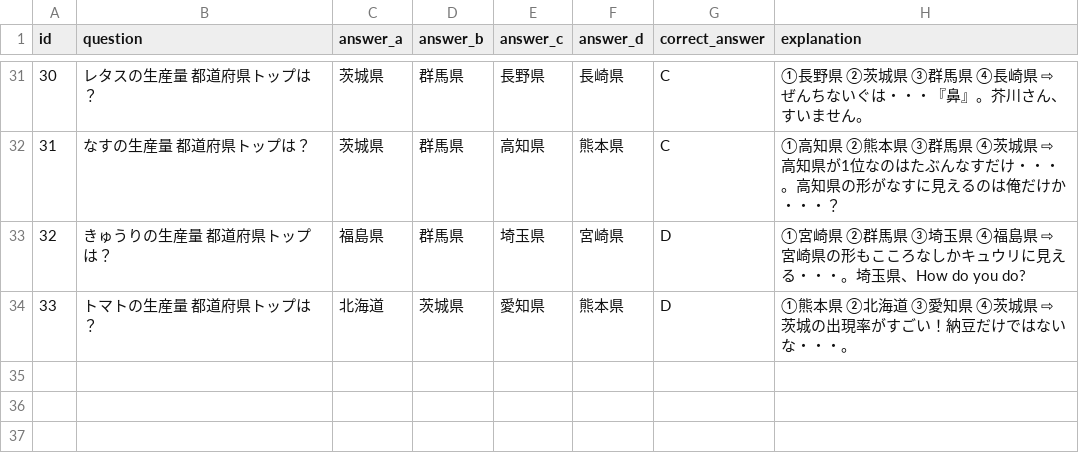
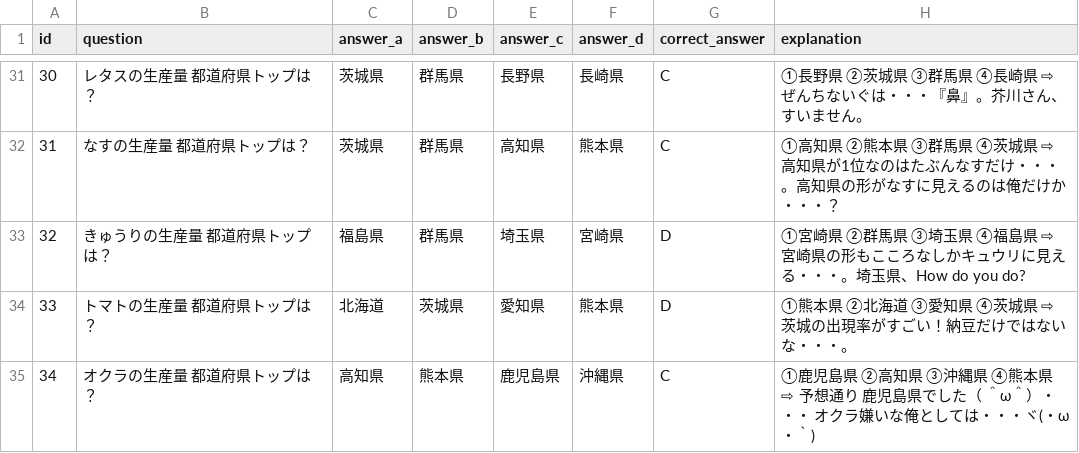
Before and after one commit to mastermshige/quiz, a CSV file: lib/data.csv, drawn as a sheet; only a part is shown, gaps mark what is left out.

Commit message:
34th commit

```diff
--- a/lib/data.csv
+++ b/lib/data.csv
@@ -34 +34,2 @@
 "33","トマトの生産量　都道府県トップは？","北海道","茨城県","愛知県","熊本県","D","①熊本県　②北海道　③愛知県　④茨城県　⇨　茨城の出現率がすごい！納豆だけではないな・・・。"
+"34","オクラの生産量　都道府県トップは？","高知県","熊本県","鹿児島県","沖縄県","C","①鹿児島県　②高知県　③沖縄県　④熊本県　⇨　予想通り　鹿児島県でした（　＾ω＾）・・・　オクラ嫌いな俺としては・・・ヾ(・ω・｀)"
```
